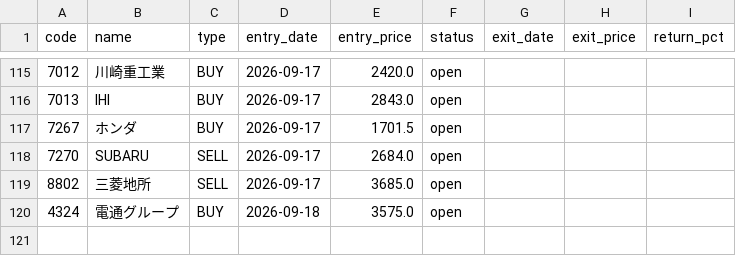
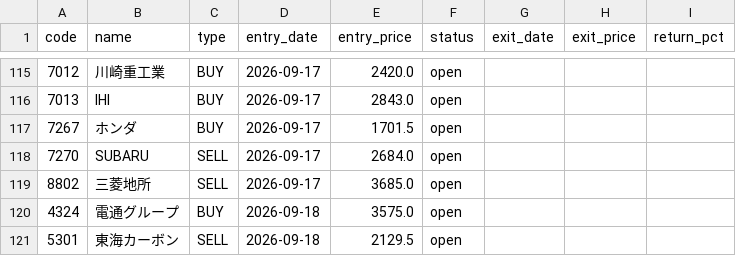
Before and after one commit to alohakozi-ux/nikkei-signal-app, a CSV file: positions.csv, drawn as a sheet; only a part is shown, gaps mark what is left out; the diff names each change by its address in the sheet, - before the commit and + after, or states it on an @@ line.

```diff
--- a/positions.csv
+++ b/positions.csv
+row 121: 5301 | 東海カーボン | SELL | 2026-09-18 | 2129.5 | open
```
